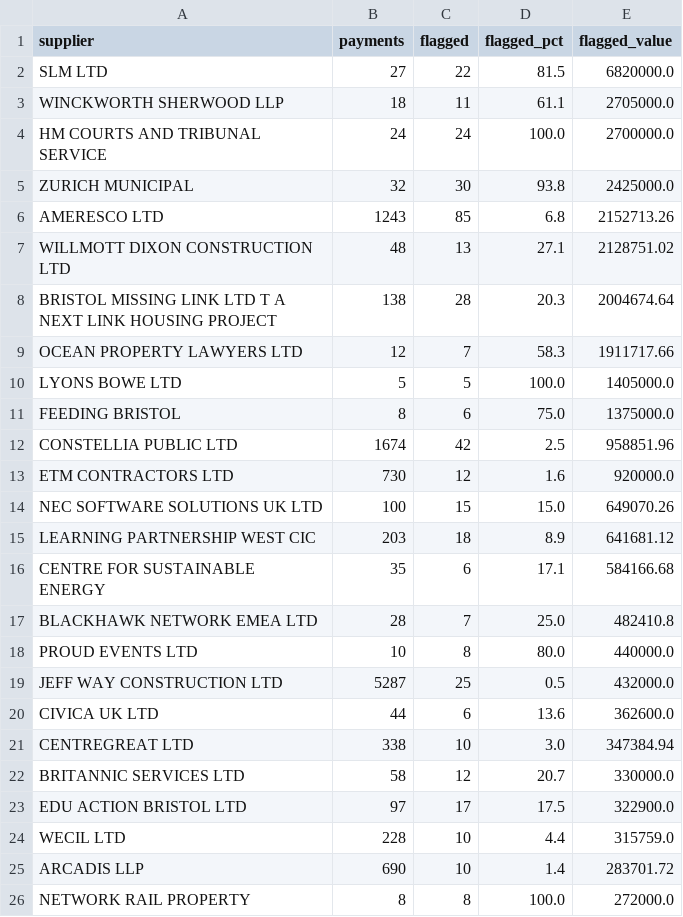
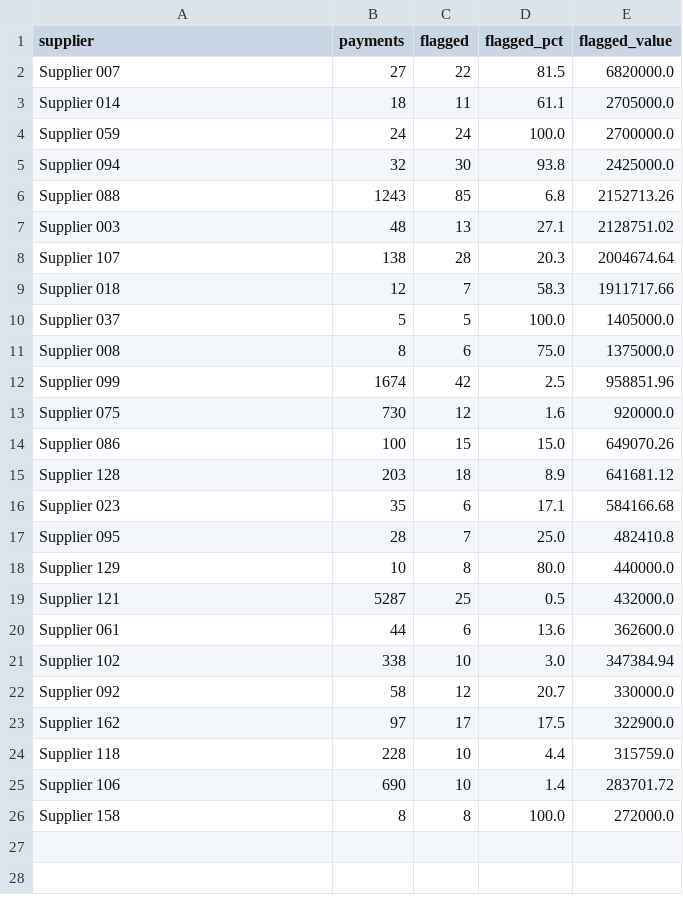
Before and after one commit to shatabdi-kashyap/procurement-spend-analysis, a CSV file: dashboard/data/supplier_flags.csv, drawn as a sheet.

Commit message:
Save anonymised flagged exports

```diff
--- a/dashboard/data/supplier_flags.csv
+++ b/dashboard/data/supplier_flags.csv
@@ -1,26 +1,26 @@
 supplier,payments,flagged,flagged_pct,flagged_value
-SLM LTD,27,22,81.5,6820000.0
-WINCKWORTH SHERWOOD LLP,18,11,61.1,2705000.0
-HM COURTS AND TRIBUNAL SERVICE,24,24,100.0,2700000.0
-ZURICH MUNICIPAL,32,30,93.8,2425000.0
-AMERESCO LTD,1243,85,6.8,2152713.26
-WILLMOTT DIXON CONSTRUCTION LTD,48,13,27.1,2128751.02
-BRISTOL MISSING LINK LTD T A NEXT LINK HOUSING PROJECT,138,28,20.3,2004674.64
-OCEAN PROPERTY LAWYERS LTD,12,7,58.3,1911717.66
-LYONS BOWE LTD,5,5,100.0,1405000.0
-FEEDING BRISTOL,8,6,75.0,1375000.0
-CONSTELLIA PUBLIC LTD,1674,42,2.5,958851.96
-ETM CONTRACTORS LTD,730,12,1.6,920000.0
-NEC SOFTWARE SOLUTIONS UK LTD,100,15,15.0,649070.26
-LEARNING PARTNERSHIP WEST CIC,203,18,8.9,641681.12
-CENTRE FOR SUSTAINABLE ENERGY,35,6,17.1,584166.68
-BLACKHAWK NETWORK EMEA LTD,28,7,25.0,482410.8
-PROUD EVENTS LTD,10,8,80.0,440000.0
-JEFF WAY CONSTRUCTION LTD,5287,25,0.5,432000.0
-CIVICA UK LTD,44,6,13.6,362600.0
-CENTREGREAT LTD,338,10,3.0,347384.94
-BRITANNIC SERVICES LTD,58,12,20.7,330000.0
-EDU ACTION BRISTOL LTD,97,17,17.5,322900.0
-WECIL LTD,228,10,4.4,315759.0
-ARCADIS LLP,690,10,1.4,283701.72
-NETWORK RAIL PROPERTY,8,8,100.0,272000.0
+Supplier 007,27,22,81.5,6820000.0
+Supplier 014,18,11,61.1,2705000.0
+Supplier 059,24,24,100.0,2700000.0
+Supplier 094,32,30,93.8,2425000.0
+Supplier 088,1243,85,6.8,2152713.26
+Supplier 003,48,13,27.1,2128751.02
+Supplier 107,138,28,20.3,2004674.64
+Supplier 018,12,7,58.3,1911717.66
+Supplier 037,5,5,100.0,1405000.0
+Supplier 008,8,6,75.0,1375000.0
+Supplier 099,1674,42,2.5,958851.96
+Supplier 075,730,12,1.6,920000.0
+Supplier 086,100,15,15.0,649070.26
+Supplier 128,203,18,8.9,641681.12
+Supplier 023,35,6,17.1,584166.68
+Supplier 095,28,7,25.0,482410.8
+Supplier 129,10,8,80.0,440000.0
+Supplier 121,5287,25,0.5,432000.0
+Supplier 061,44,6,13.6,362600.0
+Supplier 102,338,10,3.0,347384.94
+Supplier 092,58,12,20.7,330000.0
+Supplier 162,97,17,17.5,322900.0
+Supplier 118,228,10,4.4,315759.0
+Supplier 106,690,10,1.4,283701.72
+Supplier 158,8,8,100.0,272000.0
```
Also changed, not shown: 3 other files.
